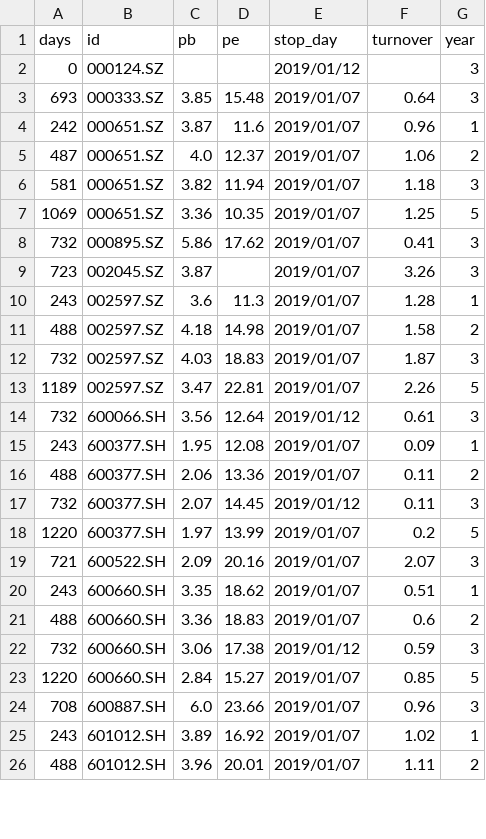
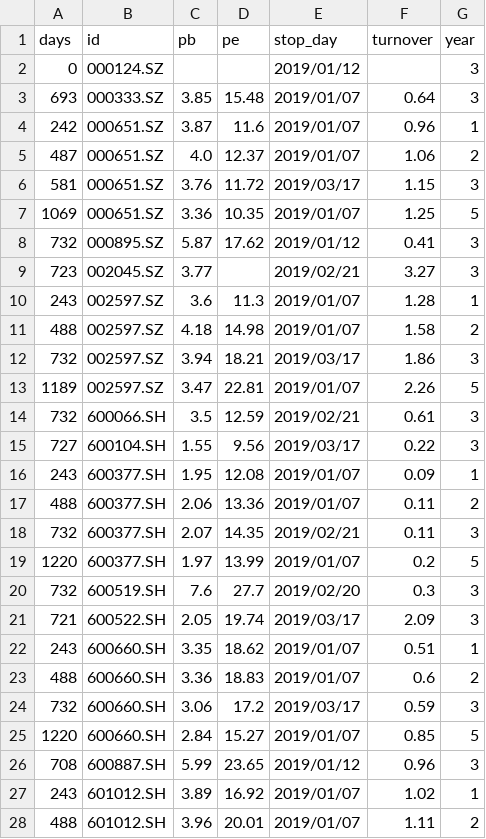
Before and after one commit to YinChao126/easydo, a CSV file: easydo/avg_info.csv, drawn as a sheet; only a part is shown; the diff covers the shown part only.

```diff
--- a/easydo/avg_info.csv
+++ b/easydo/avg_info.csv
@@ -5,21 +5,23 @@ days,id,pb,pe,stop_day,turnover,year
 487,000651.SZ,4.0,12.37,2019/01/07,1.06,2
-581,000651.SZ,3.82,11.94,2019/01/07,1.18,3
+581,000651.SZ,3.76,11.72,2019/03/17,1.15,3
 1069,000651.SZ,3.36,10.35,2019/01/07,1.25,5
-732,000895.SZ,5.86,17.62,2019/01/07,0.41,3
-723,002045.SZ,3.87,,2019/01/07,3.26,3
+732,000895.SZ,5.87,17.62,2019/01/12,0.41,3
+723,002045.SZ,3.77,,2019/02/21,3.27,3
 243,002597.SZ,3.6,11.3,2019/01/07,1.28,1
 488,002597.SZ,4.18,14.98,2019/01/07,1.58,2
-732,002597.SZ,4.03,18.83,2019/01/07,1.87,3
+732,002597.SZ,3.94,18.21,2019/03/17,1.86,3
 1189,002597.SZ,3.47,22.81,2019/01/07,2.26,5
-732,600066.SH,3.56,12.64,2019/01/12,0.61,3
+732,600066.SH,3.5,12.59,2019/02/21,0.61,3
+727,600104.SH,1.55,9.56,2019/03/17,0.22,3
 243,600377.SH,1.95,12.08,2019/01/07,0.09,1
 488,600377.SH,2.06,13.36,2019/01/07,0.11,2
-732,600377.SH,2.07,14.45,2019/01/12,0.11,3
+732,600377.SH,2.07,14.35,2019/02/21,0.11,3
 1220,600377.SH,1.97,13.99,2019/01/07,0.2,5
-721,600522.SH,2.09,20.16,2019/01/07,2.07,3
+732,600519.SH,7.6,27.7,2019/02/20,0.3,3
+721,600522.SH,2.05,19.74,2019/03/17,2.09,3
 243,600660.SH,3.35,18.62,2019/01/07,0.51,1
 488,600660.SH,3.36,18.83,2019/01/07,0.6,2
-732,600660.SH,3.06,17.38,2019/01/12,0.59,3
+732,600660.SH,3.06,17.2,2019/03/17,0.59,3
 1220,600660.SH,2.84,15.27,2019/01/07,0.85,5
-708,600887.SH,6.0,23.66,2019/01/07,0.96,3
+708,600887.SH,5.99,23.65,2019/01/12,0.96,3
 243,601012.SH,3.89,16.92,2019/01/07,1.02,1
```
Also changed, not shown: 4 edited cells elsewhere in this file, 2 other files.
